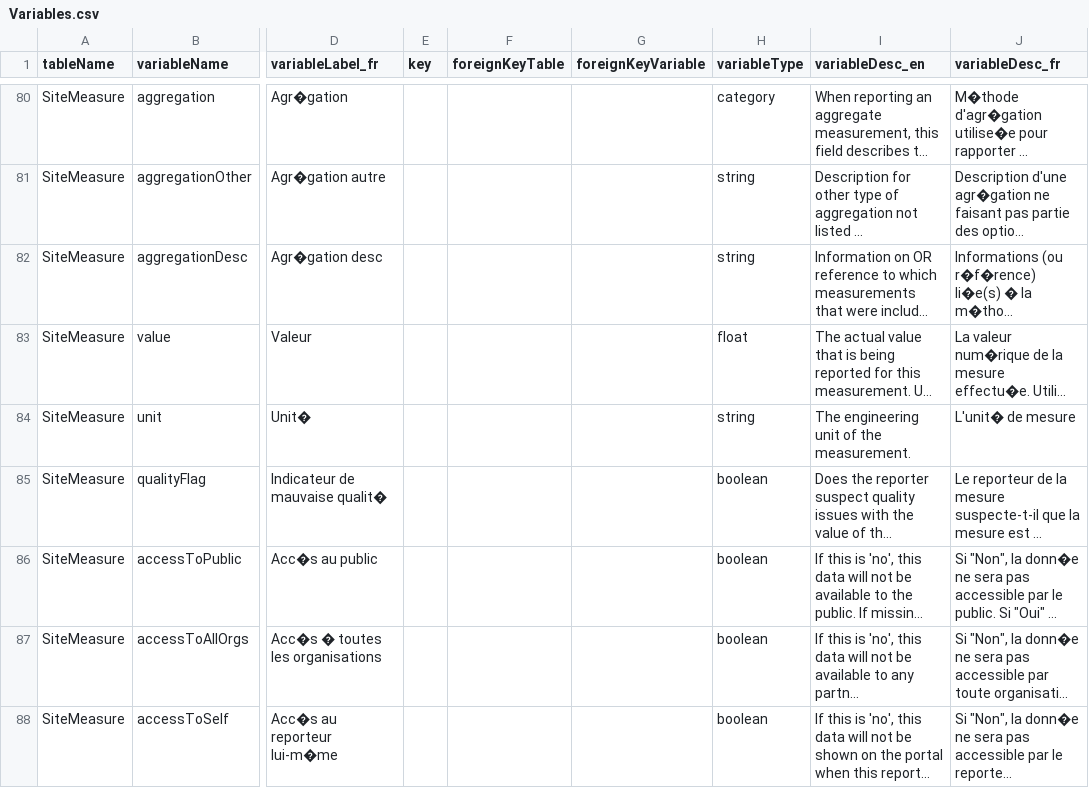
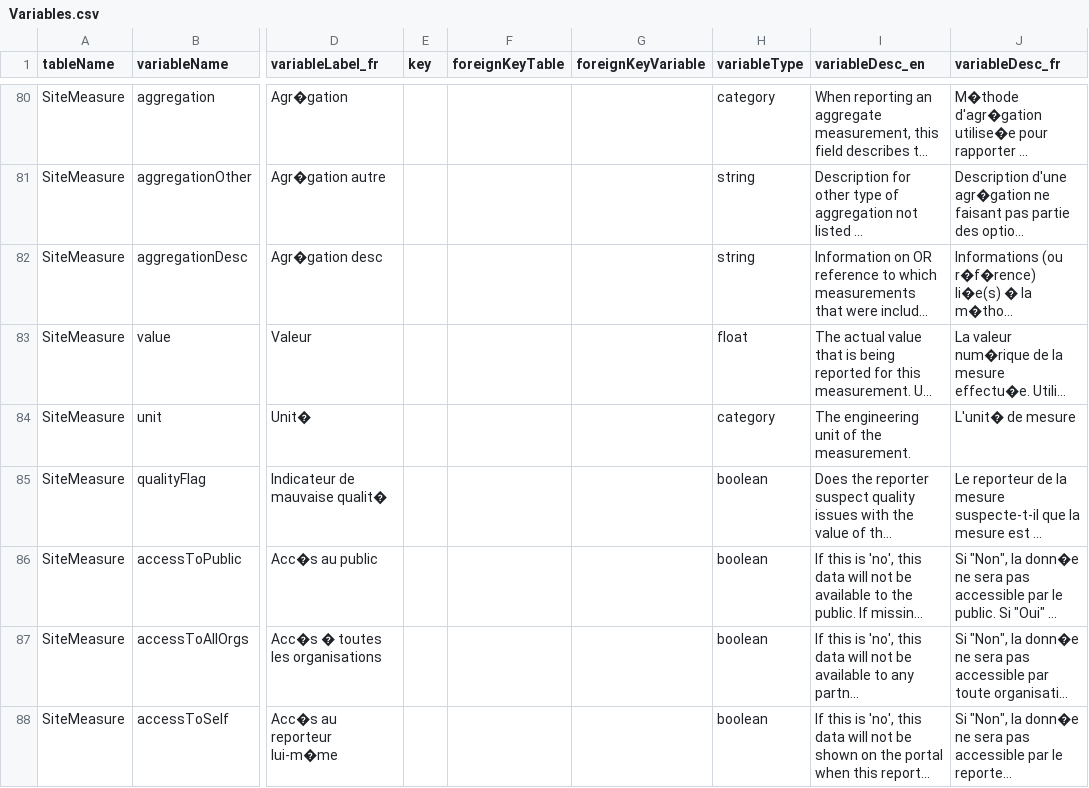
Before and after one commit to Big-Life-Lab/PHES-ODM, a CSV file: site/Variables.csv, drawn as a sheet; only a part is shown, gaps mark what is left out; long unchanged cells end in …; the diff names each change by its address in the sheet, - before the commit and + after, or states it on an @@ line.

```diff
--- a/site/Variables.csv
+++ b/site/Variables.csv
-H84 (variableType): string
+H84 (variableType): category
```
Also changed, not shown: site/VariableCategory.csv, 4 other files.
